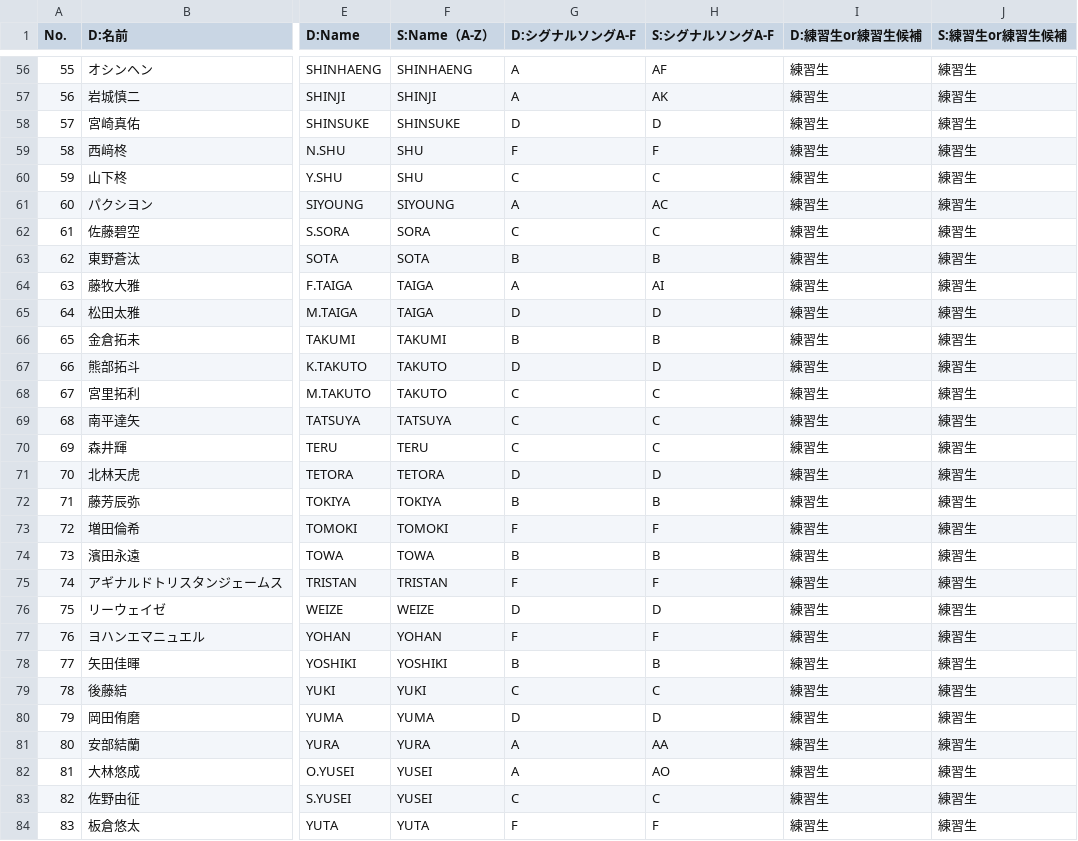
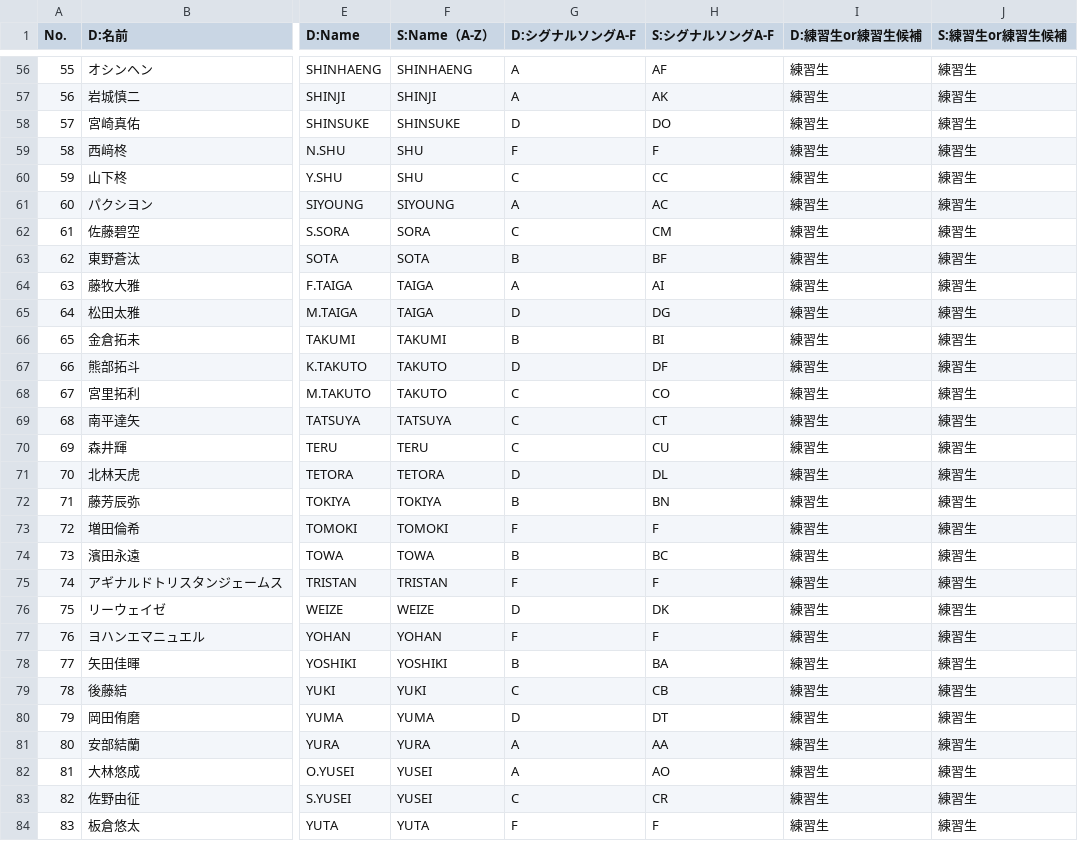
Before and after one commit to pickmeup-s/produce101-shinsekai-pick, a CSV file: data/master.csv, drawn as a sheet; only a part is shown, gaps mark what is left out; the diff covers the shown part only; the diff names each change by its address in the sheet, - before the commit and + after, or states it on an @@ line.

```diff
--- a/data/master.csv
+++ b/data/master.csv
-H58 (S:シグナルソングA-F): D
+H58 (S:シグナルソングA-F): DO
-H60 (S:シグナルソングA-F): C
+H60 (S:シグナルソングA-F): CC
-H62 (S:シグナルソングA-F): C
+H62 (S:シグナルソングA-F): CM
-H63 (S:シグナルソングA-F): B
+H63 (S:シグナルソングA-F): BF
-H65 (S:シグナルソングA-F): D
+H65 (S:シグナルソングA-F): DG
-H66 (S:シグナルソングA-F): B
+H66 (S:シグナルソングA-F): BI
-H67 (S:シグナルソングA-F): D
+H67 (S:シグナルソングA-F): DF
-H68 (S:シグナルソングA-F): C
+H68 (S:シグナルソングA-F): CO
-H69 (S:シグナルソングA-F): C
+H69 (S:シグナルソングA-F): CT
-H70 (S:シグナルソングA-F): C
+H70 (S:シグナルソングA-F): CU
-H71 (S:シグナルソングA-F): D
+H71 (S:シグナルソングA-F): DL
-H72 (S:シグナルソングA-F): B
+H72 (S:シグナルソングA-F): BN
-H74 (S:シグナルソングA-F): B
+H74 (S:シグナルソングA-F): BC
-H76 (S:シグナルソングA-F): D
+H76 (S:シグナルソングA-F): DK
-H78 (S:シグナルソングA-F): B
+H78 (S:シグナルソングA-F): BA
-H79 (S:シグナルソングA-F): C
+H79 (S:シグナルソングA-F): CB
-H80 (S:シグナルソングA-F): D
+H80 (S:シグナルソングA-F): DT
-H83 (S:シグナルソングA-F): C
+H83 (S:シグナルソングA-F): CR
```
Also changed, not shown: 48 edited cells elsewhere in this file.
